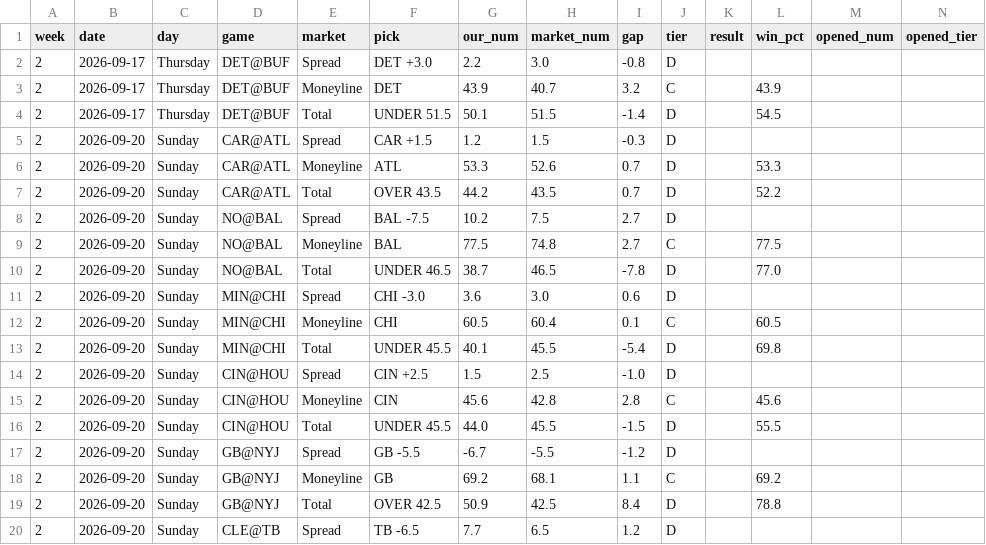
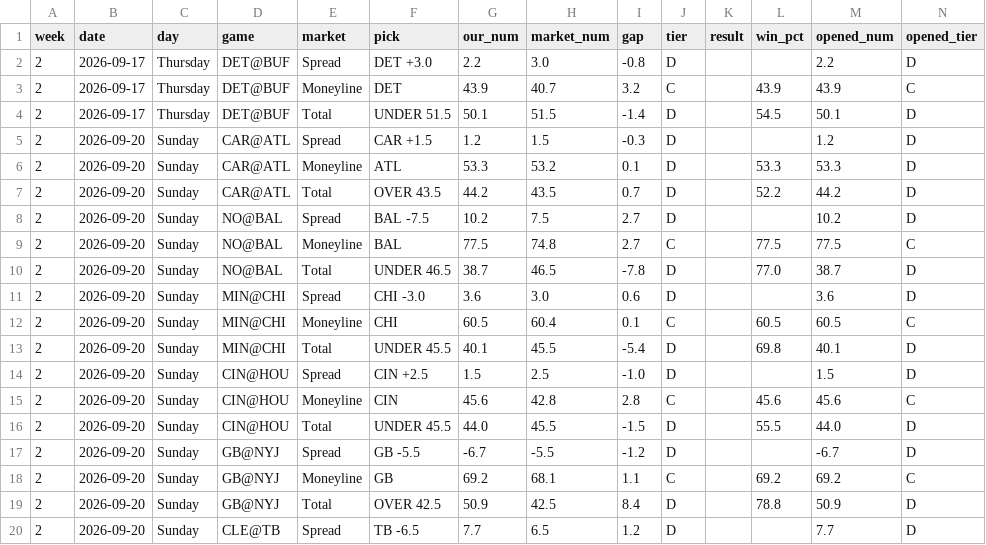
Before and after one commit to fourty2se7en/nfl-card, a CSV file: scripts/ledger_week2.csv, drawn as a sheet; only a part is shown; the diff covers the shown part only.

```diff
--- a/scripts/ledger_week2.csv
+++ b/scripts/ledger_week2.csv
@@ -1,20 +1,20 @@
 week,date,day,game,market,pick,our_num,market_num,gap,tier,result,win_pct,opened_num,opened_tier
-2,2026-09-17,Thursday,DET@BUF,Spread,DET +3.0,2.2,3.0,-0.8,D,,,,
-2,2026-09-17,Thursday,DET@BUF,Moneyline,DET,43.9,40.7,3.2,C,,43.9,,
-2,2026-09-17,Thursday,DET@BUF,Total,UNDER 51.5,50.1,51.5,-1.4,D,,54.5,,
-2,2026-09-20,Sunday,CAR@ATL,Spread,CAR +1.5,1.2,1.5,-0.3,D,,,,
-2,2026-09-20,Sunday,CAR@ATL,Moneyline,ATL,53.3,52.6,0.7,D,,53.3,,
-2,2026-09-20,Sunday,CAR@ATL,Total,OVER 43.5,44.2,43.5,0.7,D,,52.2,,
-2,2026-09-20,Sunday,NO@BAL,Spread,BAL -7.5,10.2,7.5,2.7,D,,,,
-2,2026-09-20,Sunday,NO@BAL,Moneyline,BAL,77.5,74.8,2.7,C,,77.5,,
-2,2026-09-20,Sunday,NO@BAL,Total,UNDER 46.5,38.7,46.5,-7.8,D,,77.0,,
-2,2026-09-20,Sunday,MIN@CHI,Spread,CHI -3.0,3.6,3.0,0.6,D,,,,
-2,2026-09-20,Sunday,MIN@CHI,Moneyline,CHI,60.5,60.4,0.1,C,,60.5,,
-2,2026-09-20,Sunday,MIN@CHI,Total,UNDER 45.5,40.1,45.5,-5.4,D,,69.8,,
-2,2026-09-20,Sunday,CIN@HOU,Spread,CIN +2.5,1.5,2.5,-1.0,D,,,,
-2,2026-09-20,Sunday,CIN@HOU,Moneyline,CIN,45.6,42.8,2.8,C,,45.6,,
-2,2026-09-20,Sunday,CIN@HOU,Total,UNDER 45.5,44.0,45.5,-1.5,D,,55.5,,
-2,2026-09-20,Sunday,GB@NYJ,Spread,GB -5.5,-6.7,-5.5,-1.2,D,,,,
-2,2026-09-20,Sunday,GB@NYJ,Moneyline,GB,69.2,68.1,1.1,C,,69.2,,
-2,2026-09-20,Sunday,GB@NYJ,Total,OVER 42.5,50.9,42.5,8.4,D,,78.8,,
-2,2026-09-20,Sunday,CLE@TB,Spread,TB -6.5,7.7,6.5,1.2,D,,,,
+2,2026-09-17,Thursday,DET@BUF,Spread,DET +3.0,2.2,3.0,-0.8,D,,,2.2,D
+2,2026-09-17,Thursday,DET@BUF,Moneyline,DET,43.9,40.7,3.2,C,,43.9,43.9,C
+2,2026-09-17,Thursday,DET@BUF,Total,UNDER 51.5,50.1,51.5,-1.4,D,,54.5,50.1,D
+2,2026-09-20,Sunday,CAR@ATL,Spread,CAR +1.5,1.2,1.5,-0.3,D,,,1.2,D
+2,2026-09-20,Sunday,CAR@ATL,Moneyline,ATL,53.3,53.2,0.1,D,,53.3,53.3,D
+2,2026-09-20,Sunday,CAR@ATL,Total,OVER 43.5,44.2,43.5,0.7,D,,52.2,44.2,D
+2,2026-09-20,Sunday,NO@BAL,Spread,BAL -7.5,10.2,7.5,2.7,D,,,10.2,D
+2,2026-09-20,Sunday,NO@BAL,Moneyline,BAL,77.5,74.8,2.7,C,,77.5,77.5,C
+2,2026-09-20,Sunday,NO@BAL,Total,UNDER 46.5,38.7,46.5,-7.8,D,,77.0,38.7,D
+2,2026-09-20,Sunday,MIN@CHI,Spread,CHI -3.0,3.6,3.0,0.6,D,,,3.6,D
+2,2026-09-20,Sunday,MIN@CHI,Moneyline,CHI,60.5,60.4,0.1,C,,60.5,60.5,C
+2,2026-09-20,Sunday,MIN@CHI,Total,UNDER 45.5,40.1,45.5,-5.4,D,,69.8,40.1,D
+2,2026-09-20,Sunday,CIN@HOU,Spread,CIN +2.5,1.5,2.5,-1.0,D,,,1.5,D
+2,2026-09-20,Sunday,CIN@HOU,Moneyline,CIN,45.6,42.8,2.8,C,,45.6,45.6,C
+2,2026-09-20,Sunday,CIN@HOU,Total,UNDER 45.5,44.0,45.5,-1.5,D,,55.5,44.0,D
+2,2026-09-20,Sunday,GB@NYJ,Spread,GB -5.5,-6.7,-5.5,-1.2,D,,,-6.7,D
+2,2026-09-20,Sunday,GB@NYJ,Moneyline,GB,69.2,68.1,1.1,C,,69.2,69.2,C
+2,2026-09-20,Sunday,GB@NYJ,Total,OVER 42.5,50.9,42.5,8.4,D,,78.8,50.9,D
+2,2026-09-20,Sunday,CLE@TB,Spread,TB -6.5,7.7,6.5,1.2,D,,,7.7,D
```
Also changed, not shown: 49 edited cells elsewhere in this file, scripts/ledger_history.csv, site/ledger_week2.csv, 4 other files.
